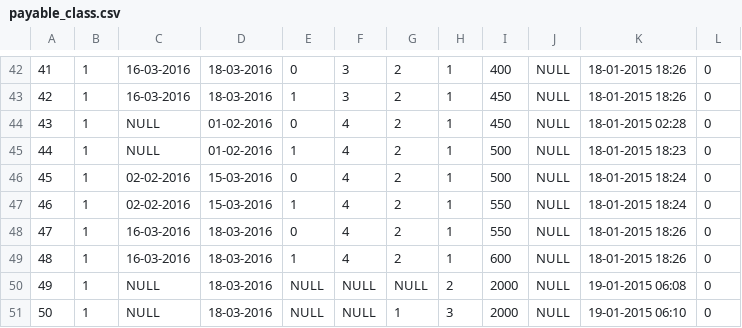
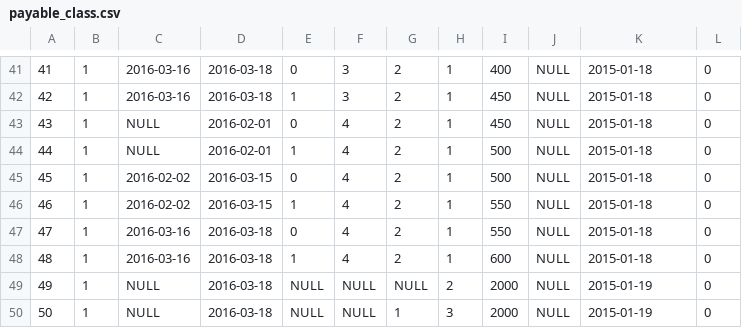
Before and after one commit to himanshukhaneja/Indiacom16, a CSV file: CSV_files/payable_class.csv, drawn as a sheet; only a part is shown, gaps mark what is left out; addresses are those after the commit; the diff covers the shown part only; the diff names each change by its address in the sheet, - before the commit and + after, or states it on an @@ line.

```diff
--- a/CSV_files/payable_class.csv
+++ b/CSV_files/payable_class.csv
-C41:C42: 16-03-2016
+C41:C42: 2016-03-16
-D41:D42: 18-03-2016
+D41:D42: 2016-03-18
-K41:K42: 18-01-2015 18:26
+K41:K42: 2015-01-18
-D43:D44: 01-02-2016
+D43:D44: 2016-02-01
-K43: 18-01-2015 02:28
+K43: 2015-01-18
-K44: 18-01-2015 18:23
+K44: 2015-01-18
-C45:C46: 02-02-2016
+C45:C46: 2016-02-02
-D45:D46: 15-03-2016
+D45:D46: 2016-03-15
-K45:K46: 18-01-2015 18:24
+K45:K46: 2015-01-18
-C47:C48: 16-03-2016
+C47:C48: 2016-03-16
-D47:D50: 18-03-2016
+D47:D50: 2016-03-18
-K47:K48: 18-01-2015 18:26
+K47:K48: 2015-01-18
-K49: 19-01-2015 06:08
+K49: 2015-01-19
-K50: 19-01-2015 06:10
+K50: 2015-01-19
```
Also changed, not shown: 1 removed row and 106 edited cells elsewhere in this file, 2 other files.
